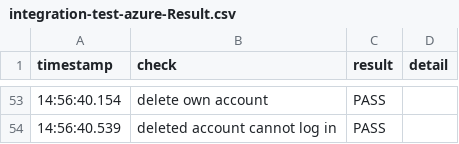
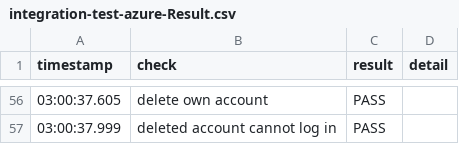
Before and after one commit to Jvio7-7/CN6000, a CSV file: evaluation/integration-test/integration-test-azure-Result.csv, drawn as a sheet; only a part is shown, gaps mark what is left out; the diff covers the shown part only.

```diff
--- a/evaluation/integration-test/integration-test-azure-Result.csv
+++ b/evaluation/integration-test/integration-test-azure-Result.csv
@@ -53,2 +56,2 @@
-"14:56:40.154","delete own account","PASS",""
-"14:56:40.539","deleted account cannot log in","PASS",""
+"03:00:37.605","delete own account","PASS",""
+"03:00:37.999","deleted account cannot log in","PASS",""
```
Also changed, not shown: 3 added rows and 51 edited cells elsewhere in this file, evaluation/integration-test/integration-test-aws-Result.csv, 2 other files.
